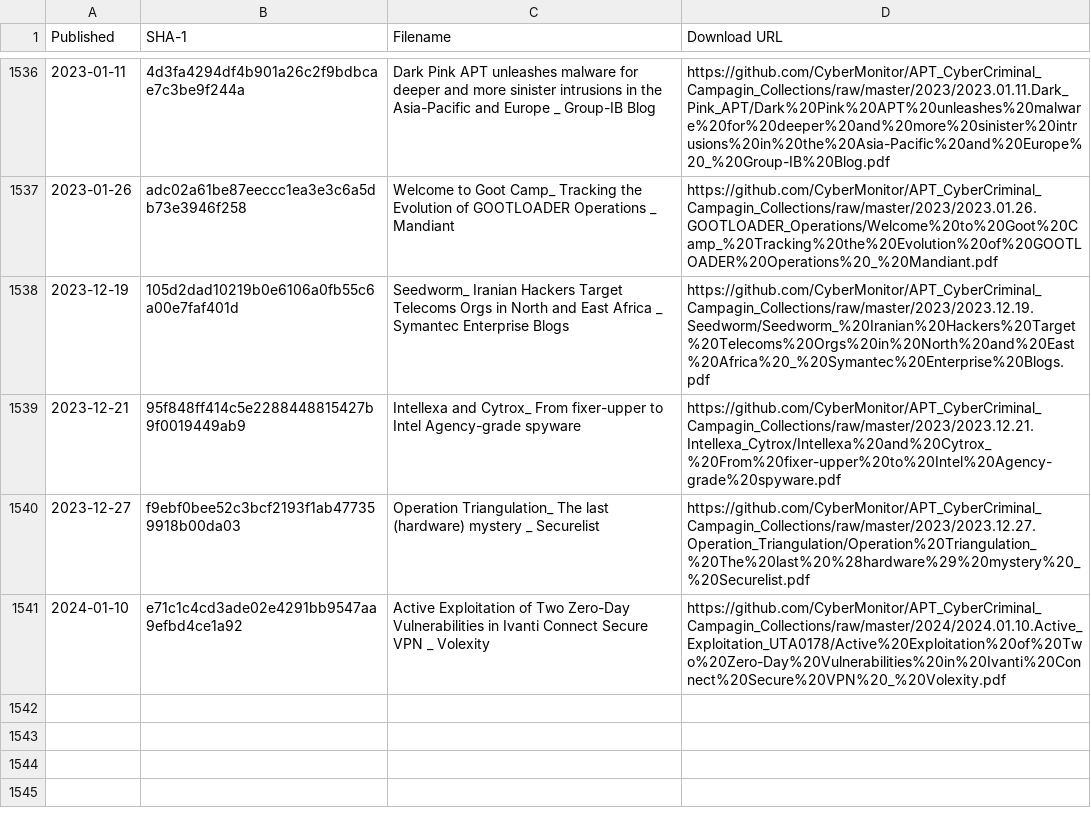
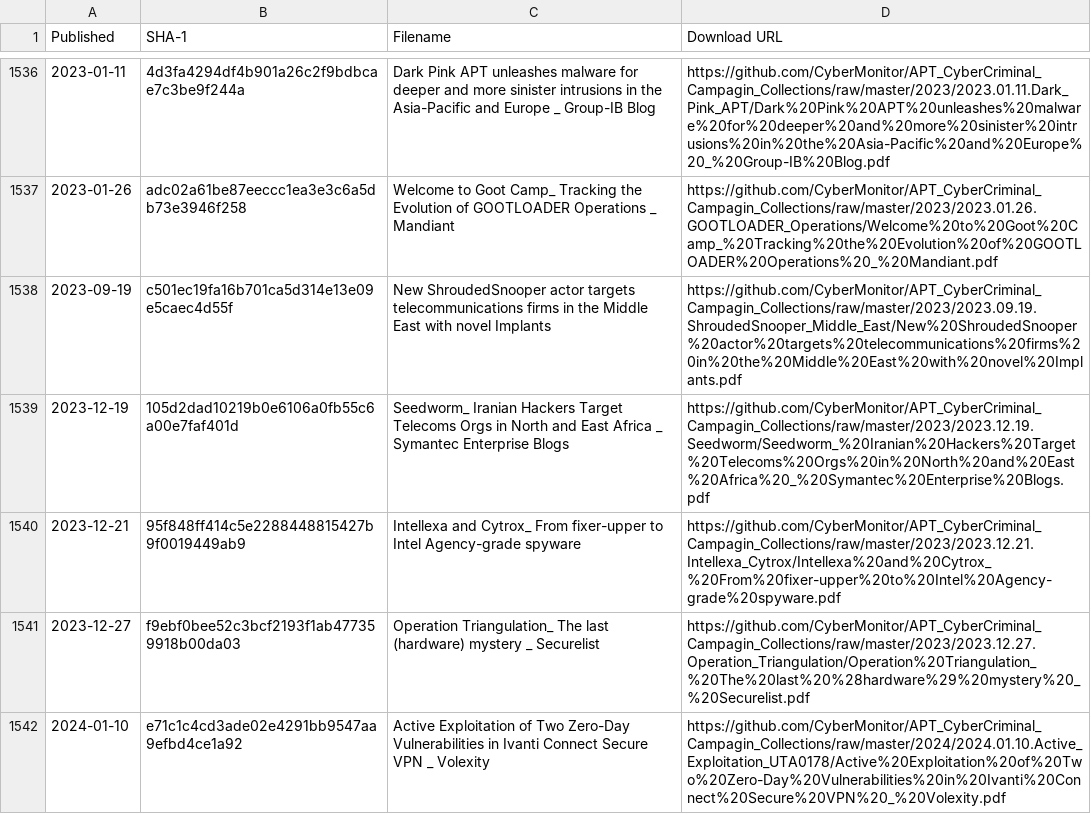
Before and after one commit to CyberMonitor/APT_CyberCriminal_Campagin_Collections, a CSV file: index.csv, drawn as a sheet; only a part is shown, gaps mark what is left out; the diff names each change by its address in the sheet, - before the commit and + after, or states it on an @@ line.

```diff
--- a/index.csv
+++ b/index.csv
+row 1538: 2023-09-19 | c501ec19fa16b701ca5d314e13e09e5caec4d55f | New ShroudedSnooper actor targets telecommunications firms in the Middle East with novel Implants | https://github.com/CyberMonitor/APT_CyberCriminal_Campagin_Collections/raw/master/2023/2023.09.19.ShroudedSnooper_Middle_East/New%20ShroudedSnooper%20actor%20targets%20telecommunications%20firms%20in%20the%20Middle%20East%20with%20novel%20Implants.pdf
```
